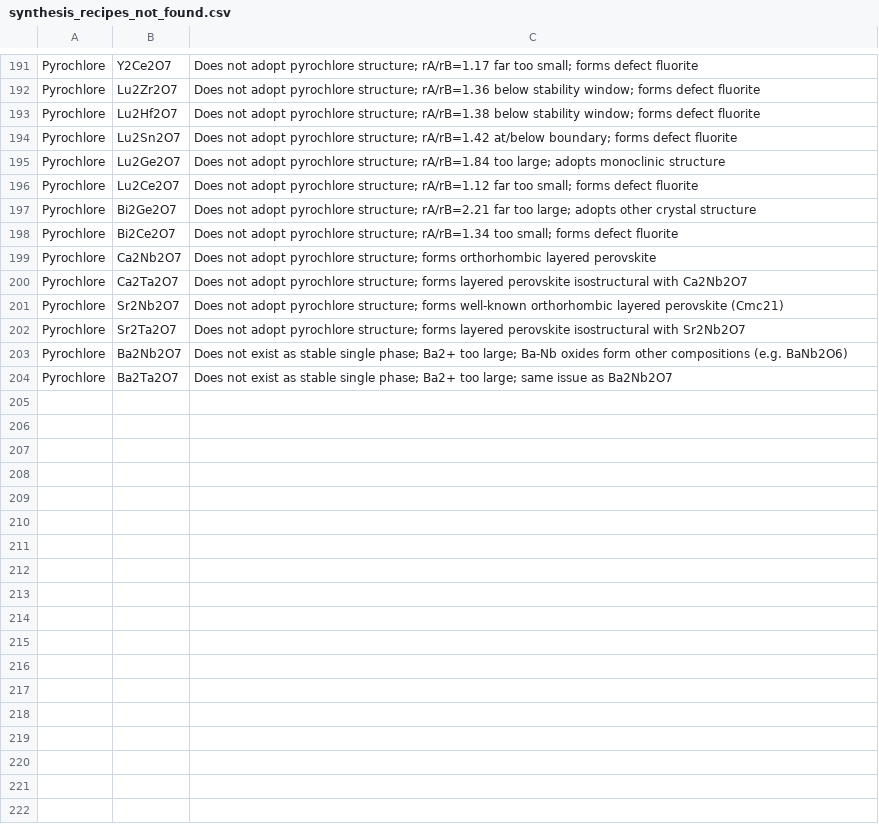
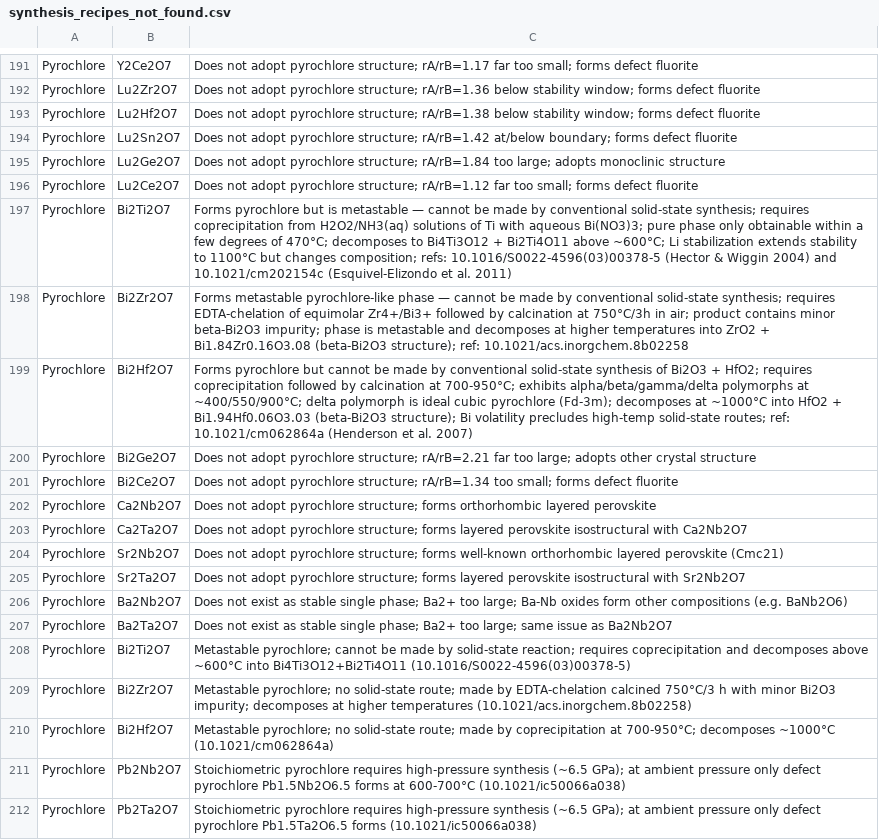
Before and after one commit to ColinBundschu/literature-search, a CSV file: synthesis_recipes_not_found.csv, drawn as a sheet; only a part is shown, gaps mark what is left out; the diff names each change by its address in the sheet, - before the commit and + after, or states it on an @@ line.

```diff
--- a/synthesis_recipes_not_found.csv
+++ b/synthesis_recipes_not_found.csv
+row 197: Pyrochlore | Bi2Ti2O7 | Forms pyrochlore but is metastable — cannot be made by conventional solid-state synthesis; requires coprecipitation from H2O2/NH3(aq) solutions of Ti with aqueous Bi(NO3)3; pure phase only obtainable within a few degrees of 470°C; decomposes to Bi4Ti3O12 + Bi2Ti4O11 above ~600°C; Li stabilization extends stability to 1100°C but changes composition; refs: 10.1016/S0022-4596(03)00378-5 (Hector & Wiggin 2004) and 10.1021/cm202154c (Esquivel-Elizondo et al. 2011)
+row 198: Pyrochlore | Bi2Zr2O7 | Forms metastable pyrochlore-like phase — cannot be made by conventional solid-state synthesis; requires EDTA-chelation of equimolar Zr4+/Bi3+ followed by calcination at 750°C/3h in air; product contains minor beta-Bi2O3 impurity; phase is metastable and decomposes at higher temperatures into ZrO2 + Bi1.84Zr0.16O3.08 (beta-Bi2O3 structure); ref: 10.1021/acs.inorgchem.8b02258
+row 199: Pyrochlore | Bi2Hf2O7 | Forms pyrochlore but cannot be made by conventional solid-state synthesis of Bi2O3 + HfO2; requires coprecipitation followed by calcination at 700-950°C; exhibits alpha/beta/gamma/delta polymorphs at ~400/550/900°C; delta polymorph is ideal cubic pyrochlore (Fd-3m); decomposes at ~1000°C into HfO2 + Bi1.94Hf0.06O3.03 (beta-Bi2O3 structure); Bi volatility precludes high-temp solid-state routes; ref: 10.1021/cm062864a (Henderson et al. 2007)
+row 208: Pyrochlore | Bi2Ti2O7 | Metastable pyrochlore; cannot be made by solid-state reaction; requires coprecipitation and decomposes above ~600°C into Bi4Ti3O12+Bi2Ti4O11 (10.1016/S0022-4596(03)00378-5)
+row 209: Pyrochlore | Bi2Zr2O7 | Metastable pyrochlore; no solid-state route; made by EDTA-chelation calcined 750°C/3 h with minor Bi2O3 impurity; decomposes at higher temperatures (10.1021/acs.inorgchem.8b02258)
+row 210: Pyrochlore | Bi2Hf2O7 | Metastable pyrochlore; no solid-state route; made by coprecipitation at 700-950°C; decomposes ~1000°C (10.1021/cm062864a)
+row 211: Pyrochlore | Pb2Nb2O7 | Stoichiometric pyrochlore requires high-pressure synthesis (~6.5 GPa); at ambient pressure only defect pyrochlore Pb1.5Nb2O6.5 forms at 600-700°C (10.1021/ic50066a038)
+row 212: Pyrochlore | Pb2Ta2O7 | Stoichiometric pyrochlore requires high-pressure synthesis (~6.5 GPa); at ambient pressure only defect pyrochlore Pb1.5Ta2O6.5 forms (10.1021/ic50066a038)
```
Also changed, not shown: synthesis_recipes.csv, 1 other file.
